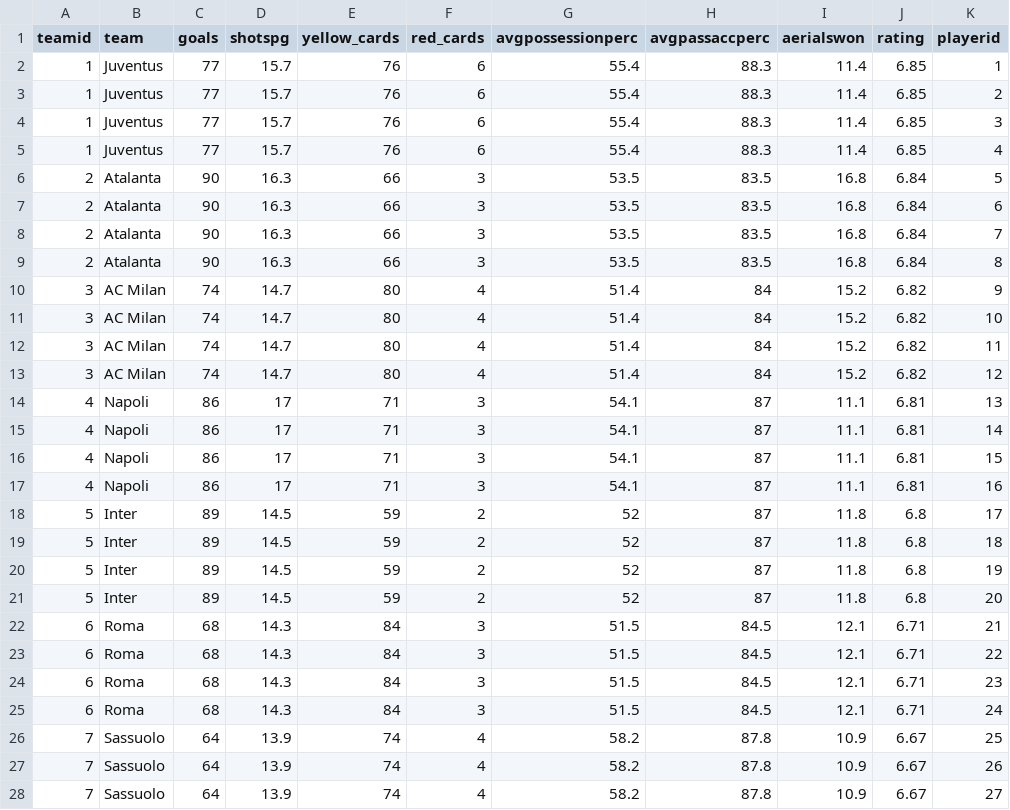
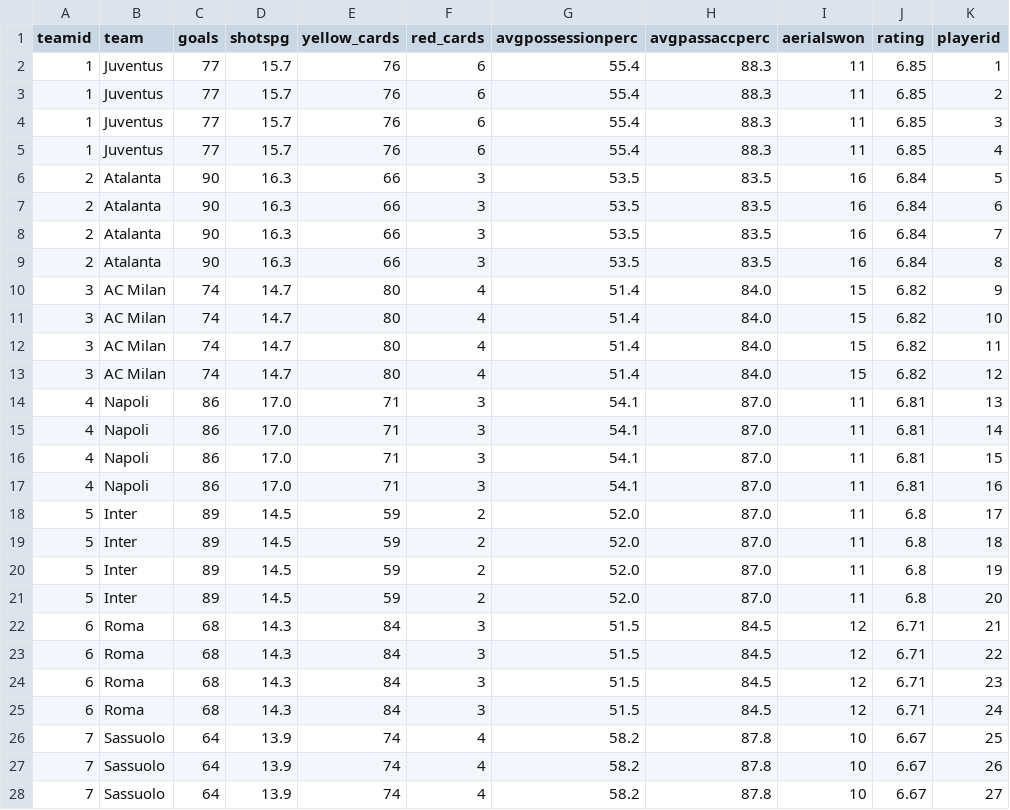
Before and after one commit to ic54032/Serie-A-Season-2020-2021-data, a CSV file: serieATeams.csv, drawn as a sheet; only a part is shown; the diff covers the shown part only; the diff names each change by its address in the sheet, - before the commit and + after, or states it on an @@ line.

```diff
--- a/serieATeams.csv
+++ b/serieATeams.csv
-I2:I5 (aerialswon): 11.4
+I2:I5 (aerialswon): 11
-I6:I9 (aerialswon): 16.8
+I6:I9 (aerialswon): 16
-H10:H13 (avgpassaccperc): 84
+H10:H13 (avgpassaccperc): 84.0
-I10:I13 (aerialswon): 15.2
+I10:I13 (aerialswon): 15
-D14:D17 (shotspg): 17
+D14:D17 (shotspg): 17.0
-H14:H21 (avgpassaccperc): 87
+H14:H21 (avgpassaccperc): 87.0
-I14:I17 (aerialswon): 11.1
+I14:I17 (aerialswon): 11
-G18:G21 (avgpossessionperc): 52
+G18:G21 (avgpossessionperc): 52.0
-I18:I21 (aerialswon): 11.8
+I18:I21 (aerialswon): 11
-I22:I25 (aerialswon): 12.1
+I22:I25 (aerialswon): 12
-I26:I28 (aerialswon): 10.9
+I26:I28 (aerialswon): 10
```
Also changed, not shown: 69 edited cells elsewhere in this file, 9 other files.
